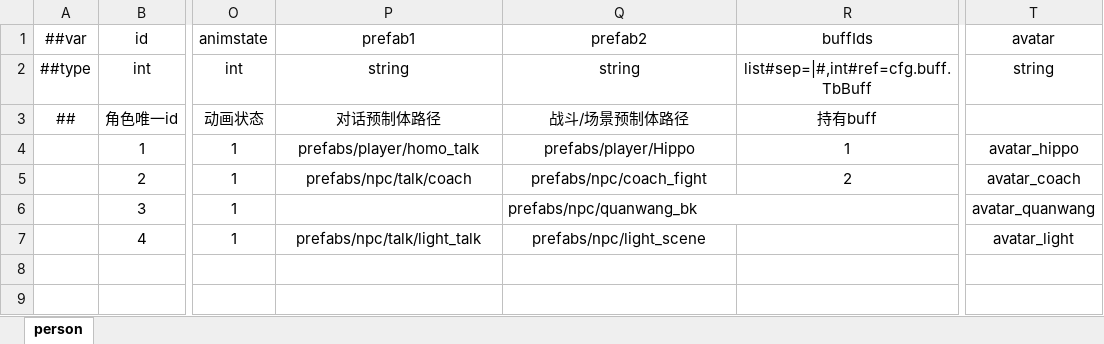
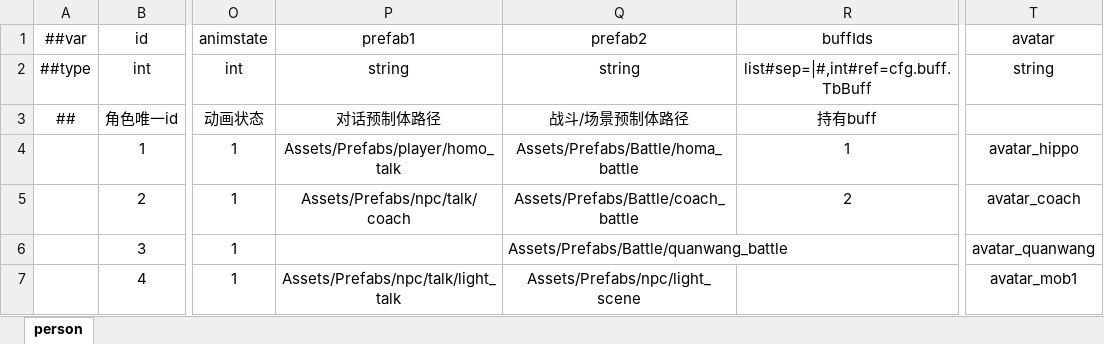
Before and after one commit to SaluteBEE/Hippo-s-Epic, an Excel workbook: DataTables/Datas/person.xlsx, sheet person, drawn as a sheet; only a part is shown, gaps mark what is left out; values as stored, in another font and other column widths than the file's, no borders; the diff names each change by its address in the sheet, - before the commit and + after, or states it on an @@ line.

Commit message:
feat: 动画配置导出自动新增未匹配角色 + 蟑螂灯动画状态修复
- update_excel.py/AnimationConfigEditor: 批量导出未匹配config自动写入person表(最小字段id/name/animconfigs)，不再跳过新角色
- animationstate: 补蟑螂灯(personid=4)idle/talk动画状态
- 删除独立AnimationControllerTester，动画调试并入GameApp
- 新增coach_battle/quanwang_battle/BattleLog预制体
- Addressables磁盘风格等累积改动

```diff
--- a/DataTables/Datas/person.xlsx (sheet person)
+++ b/DataTables/Datas/person.xlsx (sheet person)
-P4 (prefab1): prefabs/player/homo_talk
+P4 (prefab1): Assets/Prefabs/player/homo_talk
-Q4 (prefab2): prefabs/player/Hippo
+Q4 (prefab2): Assets/Prefabs/Battle/homa_battle
-P5 (prefab1): prefabs/npc/talk/coach
+P5 (prefab1): Assets/Prefabs/npc/talk/coach
-Q5 (prefab2): prefabs/npc/coach_fight
+Q5 (prefab2): Assets/Prefabs/Battle/coach_battle
-Q6 (prefab2): prefabs/npc/quanwang_bk
+Q6 (prefab2): Assets/Prefabs/Battle/quanwang_battle
-P7 (prefab1): prefabs/npc/talk/light_talk
+P7 (prefab1): Assets/Prefabs/npc/talk/light_talk
-Q7 (prefab2): prefabs/npc/light_scene
+Q7 (prefab2): Assets/Prefabs/npc/light_scene
-T7 (avatar): avatar_light
+T7 (avatar): avatar_mob1
```
Also changed, not shown: DataTables/Datas/animationstate.xlsx, DataTables/Datas/slotstate.xlsx, 44 other files.
